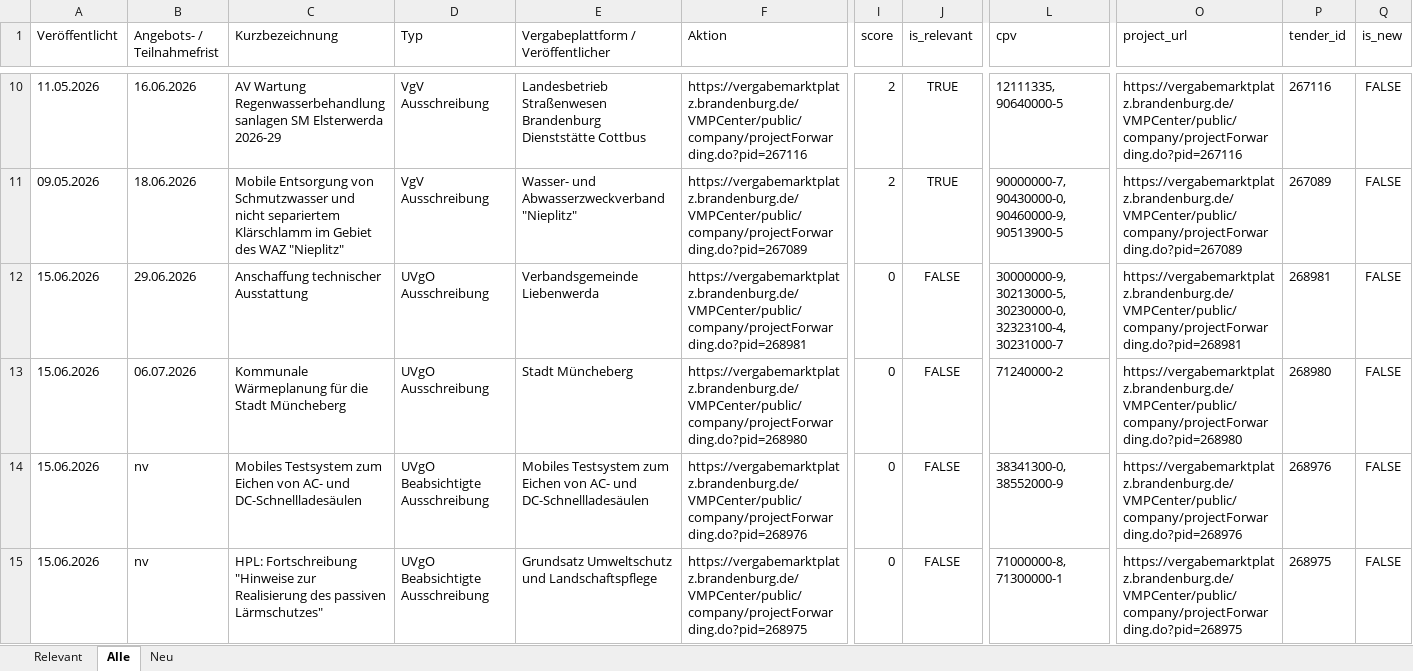
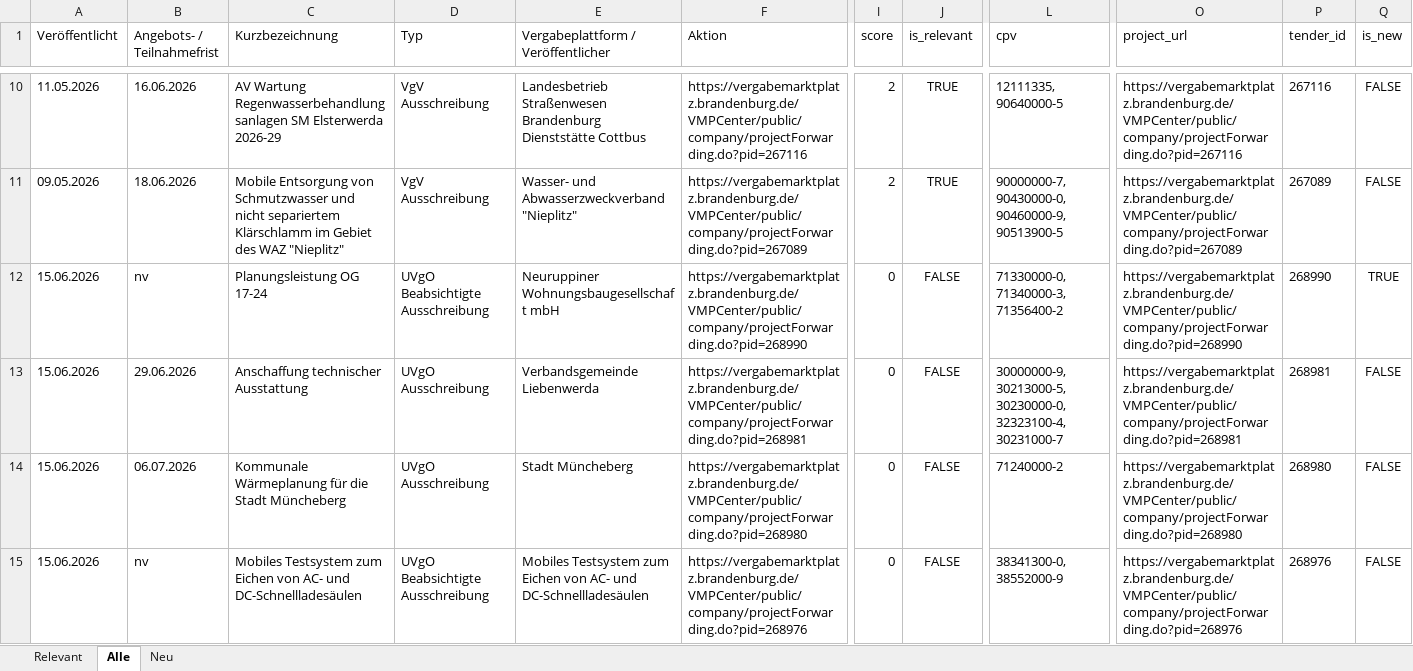
Before and after one commit to KWB-R/kwb.tenders, an Excel workbook: reports/vmp-bb_2026-06-15.xlsx, sheet Alle, drawn as a sheet; only a part is shown, gaps mark what is left out; the shorter side is filled out with more unchanged rows; values as stored, in another font and other column widths than the file's, no borders; rows hold the shown columns only; the diff names each change by its address in the sheet, - before the commit and + after, or states it on an @@ line.

```diff
--- a/reports/vmp-bb_2026-06-15.xlsx (sheet Alle)
+++ b/reports/vmp-bb_2026-06-15.xlsx (sheet Alle)
+row 12: 15.06.2026 | nv | Planungsleistung OG 17-24 | UVgO Beabsichtigte Ausschreibung | Neuruppiner Wohnungsbaugesellschaft mbH | https://vergabemarktplatz.brandenburg.de/VMPCenter/public/company/projectForwarding.do?pid=268990 | 0 | FALSE | 71330000-0, 71340000-3, 71356400-2 | https://vergabemarktplatz.brandenburg.de/VMPCenter/public/company/projectForwarding.do?pid=268990 | 268990 | TRUE
```
Also changed, not shown: 4 other files.
